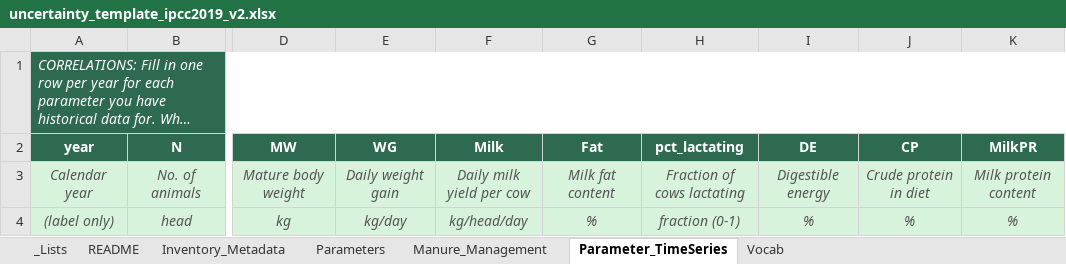
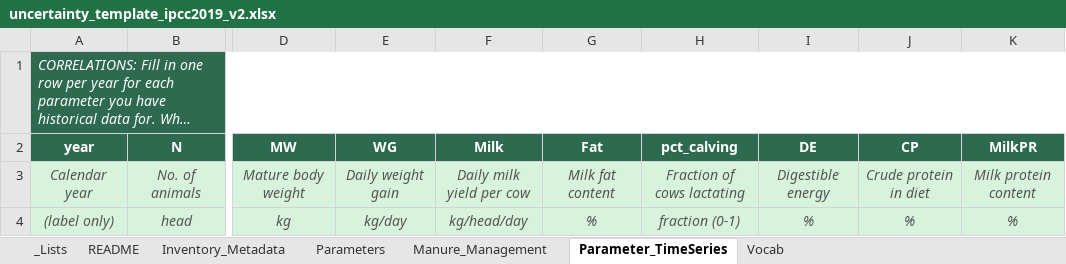
Before and after one commit to ERAgriculture/cattle-ghg-uncertainty, an Excel workbook: uncertainty_template_ipcc2019_v2.xlsx, sheet Parameter_TimeSeries, drawn as a sheet; only a part is shown, gaps mark what is left out; long unchanged cells end in …; values as stored, in another font and other column widths than the file's, no borders; the diff names each change by its address in the sheet, - before the commit and + after, or states it on an @@ line.

```diff
--- a/uncertainty_template_ipcc2019_v2.xlsx (sheet Parameter_TimeSeries)
+++ b/uncertainty_template_ipcc2019_v2.xlsx (sheet Parameter_TimeSeries)
-H2: pct_lactating
+H2: pct_calving
```
Also changed, not shown: sheet Vocab, 4 other files.
